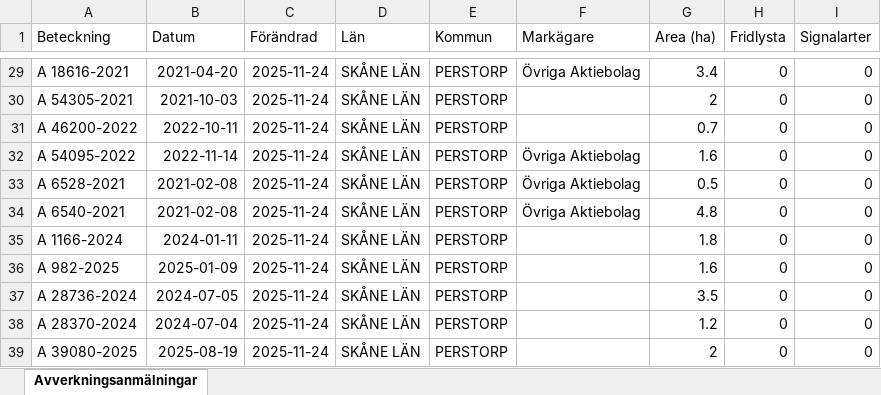
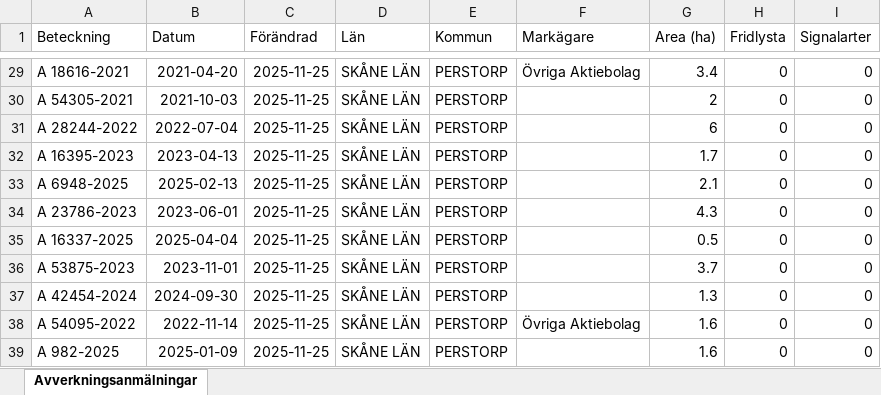
Before and after one commit to klasma/Logging_1275, an Excel workbook: Översikt PERSTORP.xlsx, sheet Avverkningsanmälningar, drawn as a sheet; only a part is shown, gaps mark what is left out; values as stored, in another font and other column widths than the file's, no borders; the diff covers the shown part only; the diff names each change by its address in the sheet, - before the commit and + after, or states it on an @@ line.

```diff
--- a/Översikt PERSTORP.xlsx (sheet Avverkningsanmälningar)
+++ b/Översikt PERSTORP.xlsx (sheet Avverkningsanmälningar)
-C29:C39 (Förändrad): 2025-11-24
+C29:C39 (Förändrad): 2025-11-25
-A31 (Beteckning): A 46200-2022
+A31 (Beteckning): A 28244-2022
-B31 (Datum): 2022-10-11
+B31 (Datum): 2022-07-04
-G31 (Area (ha)): 0.7
+G31 (Area (ha)): 6
-A32 (Beteckning): A 54095-2022
+A32 (Beteckning): A 16395-2023
-B32 (Datum): 2022-11-14
+B32 (Datum): 2023-04-13
-F32:F34 (Markägare): Övriga Aktiebolag
+F32:F34 (Markägare): (empty)
-G32 (Area (ha)): 1.6
+G32 (Area (ha)): 1.7
-A33 (Beteckning): A 6528-2021
+A33 (Beteckning): A 6948-2025
-B33 (Datum): 2021-02-08
+B33 (Datum): 2025-02-13
-G33 (Area (ha)): 0.5
+G33 (Area (ha)): 2.1
-A34 (Beteckning): A 6540-2021
+A34 (Beteckning): A 23786-2023
-B34 (Datum): 2021-02-08
+B34 (Datum): 2023-06-01
-G34 (Area (ha)): 4.8
+G34 (Area (ha)): 4.3
-A35 (Beteckning): A 1166-2024
+A35 (Beteckning): A 16337-2025
-B35 (Datum): 2024-01-11
+B35 (Datum): 2025-04-04
-G35 (Area (ha)): 1.8
+G35 (Area (ha)): 0.5
-A36 (Beteckning): A 982-2025
+A36 (Beteckning): A 53875-2023
-B36 (Datum): 2025-01-09
+B36 (Datum): 2023-11-01
-G36 (Area (ha)): 1.6
+G36 (Area (ha)): 3.7
-A37 (Beteckning): A 28736-2024
+A37 (Beteckning): A 42454-2024
-B37 (Datum): 2024-07-05
+B37 (Datum): 2024-09-30
-G37 (Area (ha)): 3.5
+G37 (Area (ha)): 1.3
-A38 (Beteckning): A 28370-2024
+A38 (Beteckning): A 54095-2022
-B38 (Datum): 2024-07-04
+B38 (Datum): 2022-11-14
-F38 (Markägare): (empty)
+F38 (Markägare): Övriga Aktiebolag
-G38 (Area (ha)): 1.2
+G38 (Area (ha)): 1.6
-A39 (Beteckning): A 39080-2025
+A39 (Beteckning): A 982-2025
-B39 (Datum): 2025-08-19
+B39 (Datum): 2025-01-09
-G39 (Area (ha)): 2
+G39 (Area (ha)): 1.6
```
Also changed, not shown: 411 edited cells elsewhere in this sheet, artfynd/A 32842-2024 artfynd.xlsx, artfynd/A 36700-2025 artfynd.xlsx, 14 other files.
